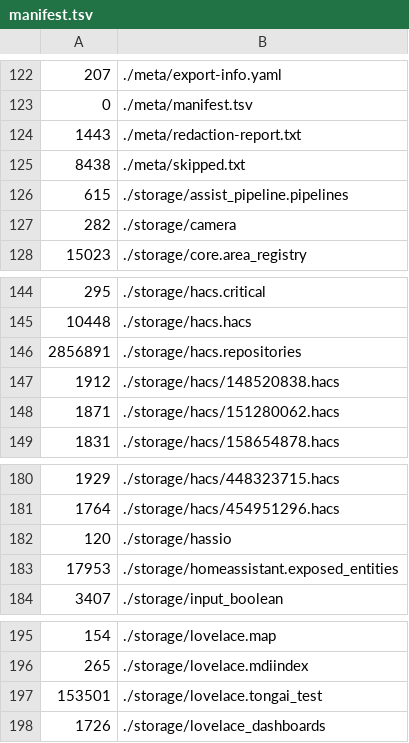
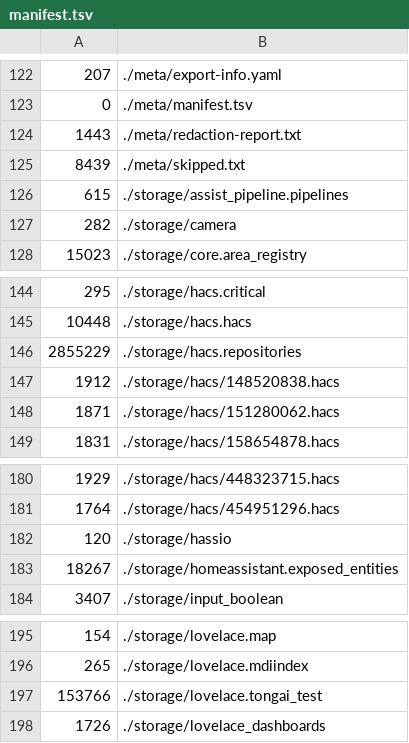
Before and after one commit to tongaimaramba/ha-config, a TSV file: hosts/pamba/meta/manifest.tsv, drawn as a sheet; only a part is shown, gaps mark what is left out.

Commit message:
auto: pamba snapshot 2026-09-17T16:09:46+01:00 (via repo_sync.sh, uncommitted push)

```diff
--- a/hosts/pamba/meta/manifest.tsv
+++ b/hosts/pamba/meta/manifest.tsv
@@ -124,3 +124,3 @@
 1443	./meta/redaction-report.txt
-8438	./meta/skipped.txt
+8439	./meta/skipped.txt
 615	./storage/assist_pipeline.pipelines
@@ -145,3 +145,3 @@
 10448	./storage/hacs.hacs
-2856891	./storage/hacs.repositories
+2855229	./storage/hacs.repositories
 1912	./storage/hacs/148520838.hacs
@@ -182,3 +182,3 @@
 120	./storage/hassio
-17953	./storage/homeassistant.exposed_entities
+18267	./storage/homeassistant.exposed_entities
 3407	./storage/input_boolean
@@ -196,3 +196,3 @@
 265	./storage/lovelace.mdiindex
-153501	./storage/lovelace.tongai_test
+153766	./storage/lovelace.tongai_test
 1726	./storage/lovelace_dashboards
```
Also changed, not shown: 11 other files.
